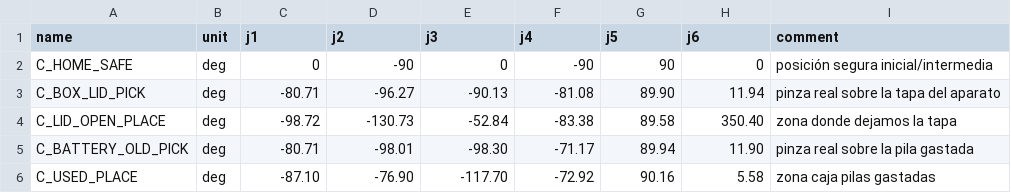
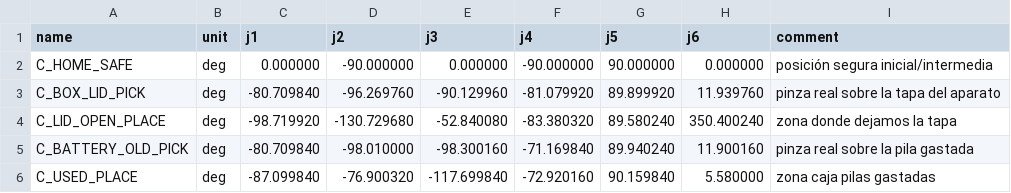
Before and after one commit to pabloaviles21/RA_final_manipuladores, a CSV file: scripts/lab_controls.csv, drawn as a sheet; only a part is shown; the diff covers the shown part only.

```diff
--- a/scripts/lab_controls.csv
+++ b/scripts/lab_controls.csv
@@ -1,6 +1,6 @@
 name,unit,j1,j2,j3,j4,j5,j6,comment
-C_HOME_SAFE,deg,0,-90,0,-90,90,0,posición segura inicial/intermedia
-C_BOX_LID_PICK,deg,-80.71,-96.27,-90.13,-81.08,89.90,11.94,pinza real sobre la tapa del aparato
-C_LID_OPEN_PLACE,deg,-98.72,-130.73,-52.84,-83.38,89.58,350.40,zona donde dejamos la tapa
-C_BATTERY_OLD_PICK,deg,-80.71,-98.01,-98.30,-71.17,89.94,11.90,pinza real sobre la pila gastada
-C_USED_PLACE,deg,-87.10,-76.90,-117.70,-72.92,90.16,5.58,zona caja pilas gastadas
+C_HOME_SAFE,deg,0.000000,-90.000000,0.000000,-90.000000,90.000000,0.000000,posición segura inicial/intermedia
+C_BOX_LID_PICK,deg,-80.709840,-96.269760,-90.129960,-81.079920,89.899920,11.939760,pinza real sobre la tapa del aparato
+C_LID_OPEN_PLACE,deg,-98.719920,-130.729680,-52.840080,-83.380320,89.580240,350.400240,zona donde dejamos la tapa
+C_BATTERY_OLD_PICK,deg,-80.709840,-98.010000,-98.300160,-71.169840,89.940240,11.900160,pinza real sobre la pila gastada
+C_USED_PLACE,deg,-87.099840,-76.900320,-117.699840,-72.920160,90.159840,5.580000,zona caja pilas gastadas
```
Also changed, not shown: 13 edited cells elsewhere in this file, 17 other files.
